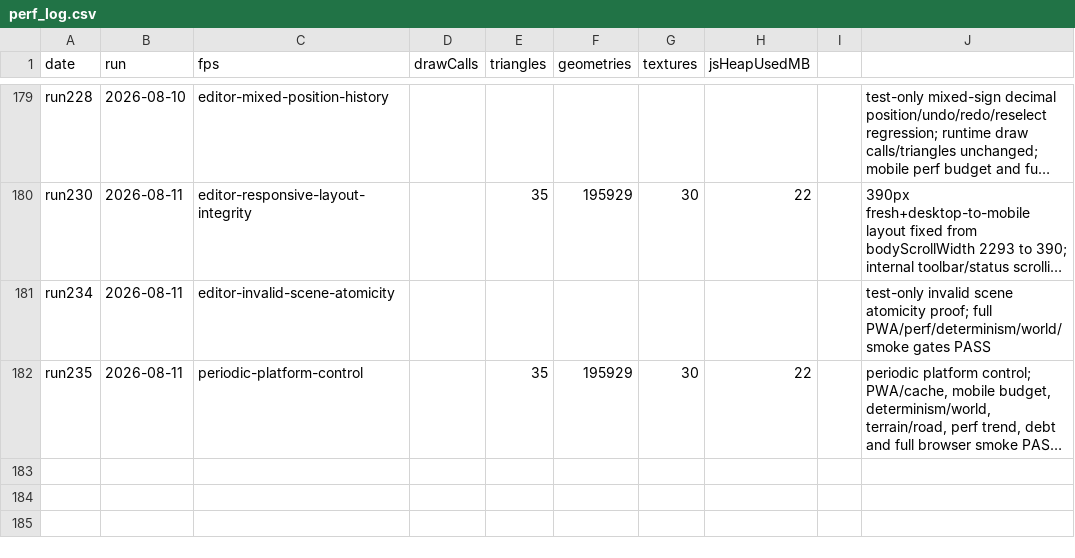
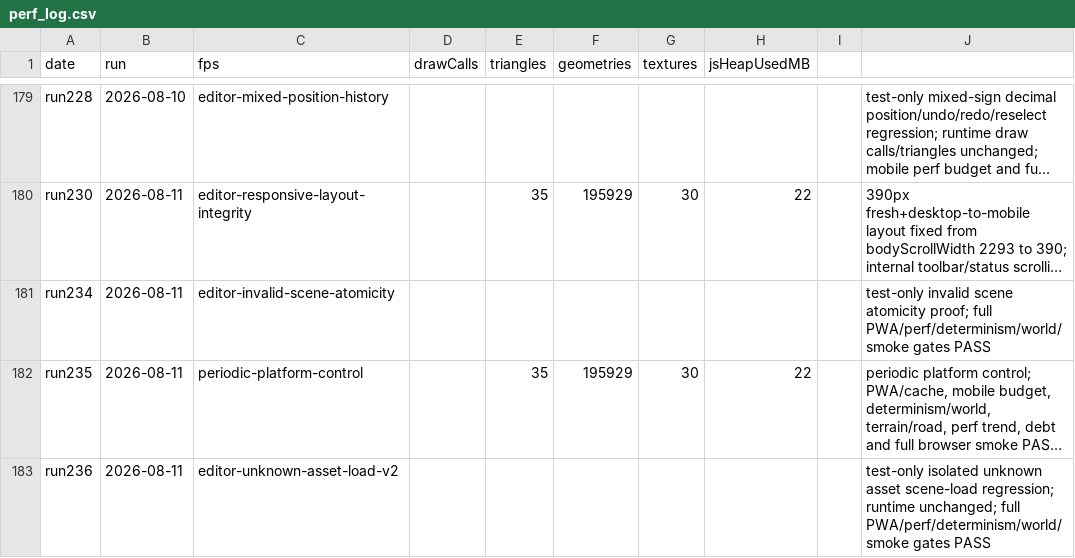
Before and after one commit to umitalgan061-sudo/aapw, a CSV file: perf_log.csv, drawn as a sheet; only a part is shown, gaps mark what is left out; long unchanged cells end in …; the diff names each change by its address in the sheet, - before the commit and + after, or states it on an @@ line.

```diff
--- a/perf_log.csv
+++ b/perf_log.csv
+row 183: run236 | 2026-08-11 | editor-unknown-asset-load-v2 |  |  |  |  |  |  | test-only isolated unknown asset scene-load regression; runtime unchanged; full PWA/perf/determinism/world/smoke gates PASS
```
Also changed, not shown: 2 other files.
